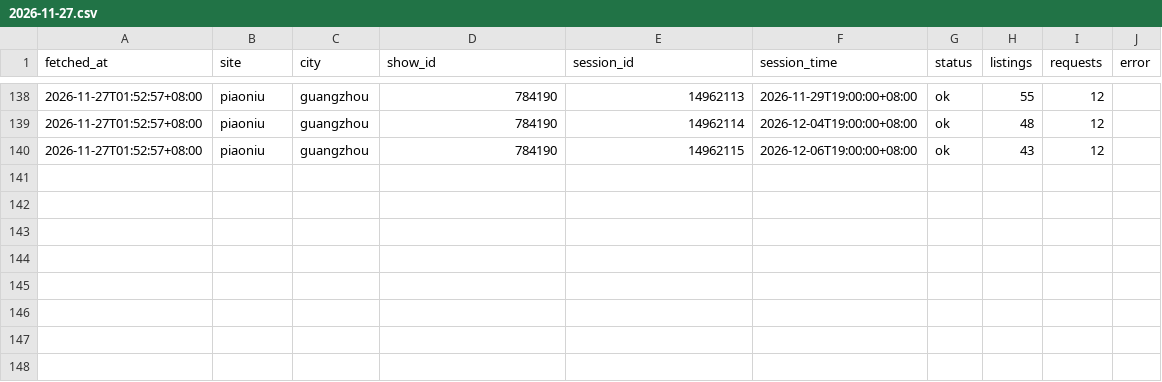
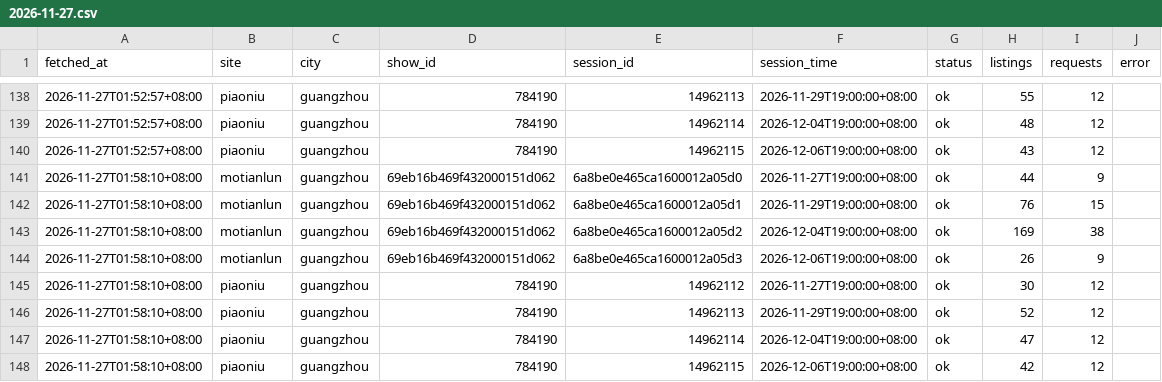
Before and after one commit to CodePrometheus/AUT-NIHILO, a CSV file: data/runs/2026-11-27.csv, drawn as a sheet; only a part is shown, gaps mark what is left out.

```diff
--- a/data/runs/2026-11-27.csv
+++ b/data/runs/2026-11-27.csv
@@ -140 +140,9 @@ fetched_at,site,city,show_id,session_id,session_time,status,listings,requests,er
 2026-11-27T01:52:57+08:00,piaoniu,guangzhou,784190,14962115,2026-12-06T19:00:00+08:00,ok,43,12,
+2026-11-27T01:58:10+08:00,motianlun,guangzhou,69eb16b469f432000151d062,6a8be0e465ca1600012a05d0,2026-11-27T19:00:00+08:00,ok,44,9,
+2026-11-27T01:58:10+08:00,motianlun,guangzhou,69eb16b469f432000151d062,6a8be0e465ca1600012a05d1,2026-11-29T19:00:00+08:00,ok,76,15,
+2026-11-27T01:58:10+08:00,motianlun,guangzhou,69eb16b469f432000151d062,6a8be0e465ca1600012a05d2,2026-12-04T19:00:00+08:00,ok,169,38,
+2026-11-27T01:58:10+08:00,motianlun,guangzhou,69eb16b469f432000151d062,6a8be0e465ca1600012a05d3,2026-12-06T19:00:00+08:00,ok,26,9,
+2026-11-27T01:58:10+08:00,piaoniu,guangzhou,784190,14962112,2026-11-27T19:00:00+08:00,ok,30,12,
+2026-11-27T01:58:10+08:00,piaoniu,guangzhou,784190,14962113,2026-11-29T19:00:00+08:00,ok,52,12,
+2026-11-27T01:58:10+08:00,piaoniu,guangzhou,784190,14962114,2026-12-04T19:00:00+08:00,ok,47,12,
+2026-11-27T01:58:10+08:00,piaoniu,guangzhou,784190,14962115,2026-12-06T19:00:00+08:00,ok,42,12,
```
Also changed, not shown: 1 other file.
